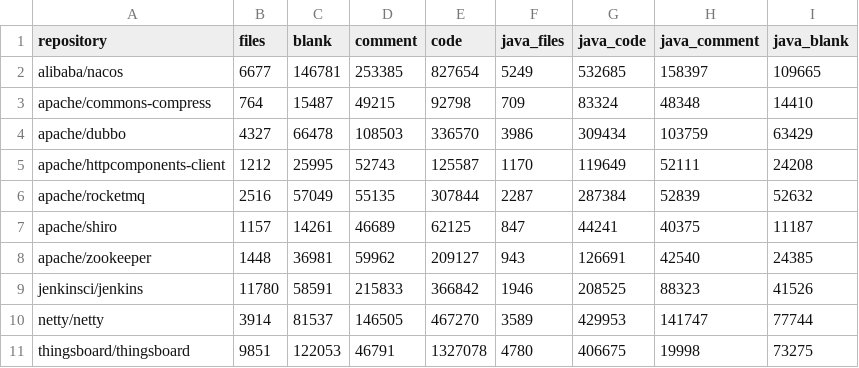
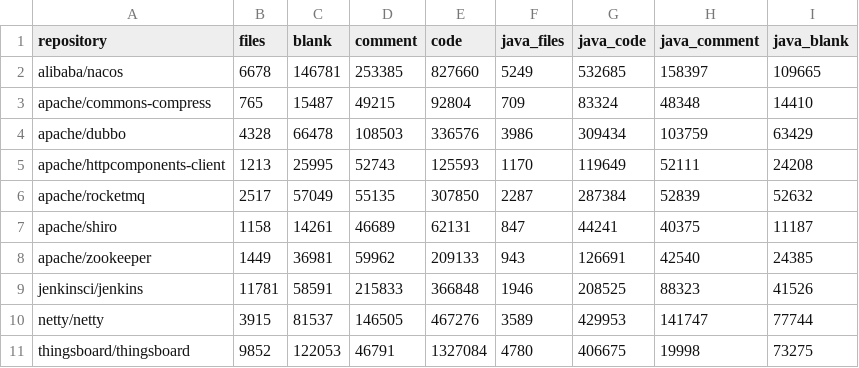
Before and after one commit to IgorMariano25/AP2_PROJETO_SOFTWARE, a CSV file: github-metrics-analyzer/data/loc.csv, drawn as a sheet.

```diff
--- a/github-metrics-analyzer/data/loc.csv
+++ b/github-metrics-analyzer/data/loc.csv
@@ -1,11 +1,11 @@
 repository,files,blank,comment,code,java_files,java_code,java_comment,java_blank
-alibaba/nacos,6677,146781,253385,827654,5249,532685,158397,109665
-apache/commons-compress,764,15487,49215,92798,709,83324,48348,14410
-apache/dubbo,4327,66478,108503,336570,3986,309434,103759,63429
-apache/httpcomponents-client,1212,25995,52743,125587,1170,119649,52111,24208
-apache/rocketmq,2516,57049,55135,307844,2287,287384,52839,52632
-apache/shiro,1157,14261,46689,62125,847,44241,40375,11187
-apache/zookeeper,1448,36981,59962,209127,943,126691,42540,24385
-jenkinsci/jenkins,11780,58591,215833,366842,1946,208525,88323,41526
-netty/netty,3914,81537,146505,467270,3589,429953,141747,77744
-thingsboard/thingsboard,9851,122053,46791,1327078,4780,406675,19998,73275
+alibaba/nacos,6678,146781,253385,827660,5249,532685,158397,109665
+apache/commons-compress,765,15487,49215,92804,709,83324,48348,14410
+apache/dubbo,4328,66478,108503,336576,3986,309434,103759,63429
+apache/httpcomponents-client,1213,25995,52743,125593,1170,119649,52111,24208
+apache/rocketmq,2517,57049,55135,307850,2287,287384,52839,52632
+apache/shiro,1158,14261,46689,62131,847,44241,40375,11187
+apache/zookeeper,1449,36981,59962,209133,943,126691,42540,24385
+jenkinsci/jenkins,11781,58591,215833,366848,1946,208525,88323,41526
+netty/netty,3915,81537,146505,467276,3589,429953,141747,77744
+thingsboard/thingsboard,9852,122053,46791,1327084,4780,406675,19998,73275
```
Also changed, not shown: github-metrics-analyzer/data/secrets_findings.csv, github-metrics-analyzer/reports/comparative_cwe.csv, 18 other files.
